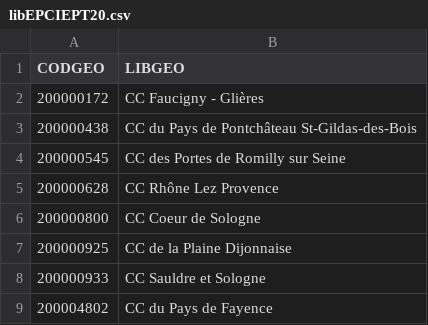
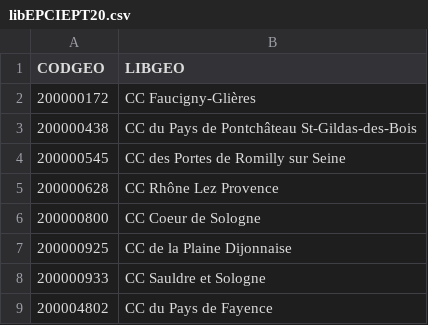
Before and after one commit to Observatoire-des-territoires/SOFIE, a CSV file: data/libEPCIEPT20.csv, drawn as a sheet; only a part is shown; the diff names each change by its address in the sheet, - before the commit and + after, or states it on an @@ line.

Commit message:
Mise à jour des fichiers Excel et GeoJSON

```diff
--- a/data/libEPCIEPT20.csv
+++ b/data/libEPCIEPT20.csv
-B2 (LIBGEO): CC Faucigny - Glières
+B2 (LIBGEO): CC Faucigny-Glières
```
